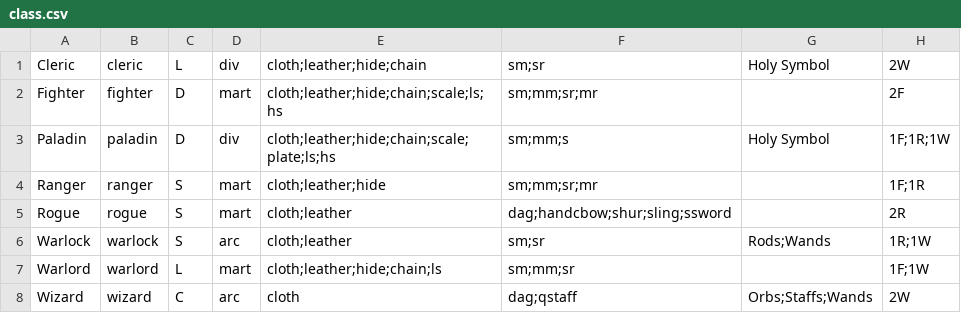
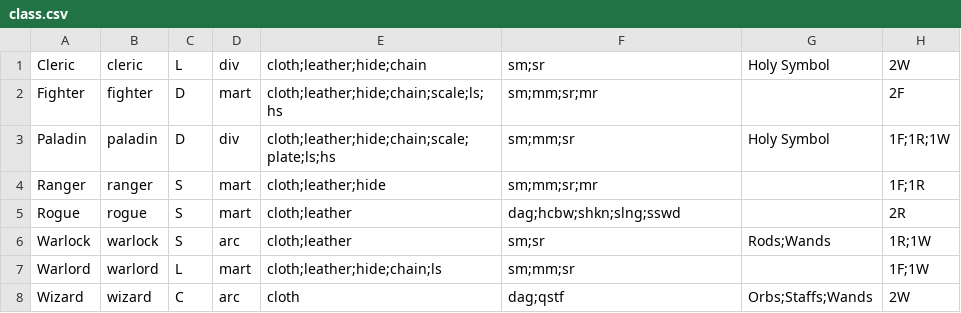
Before and after one commit to drewzybluezy/CharacterSheet, a CSV file: assets/class.csv, drawn as a sheet; only a part is shown; the diff names each change by its address in the sheet, - before the commit and + after, or states it on an @@ line.

```diff
--- a/assets/class.csv
+++ b/assets/class.csv
-F3: sm;mm;s
+F3: sm;mm;sr
-F5: dag;handcbow;shur;sling;ssword
+F5: dag;hcbw;shkn;slng;sswd
-F8: dag;qstaff
+F8: dag;qstf
```
Also changed, not shown: 11 other files.
